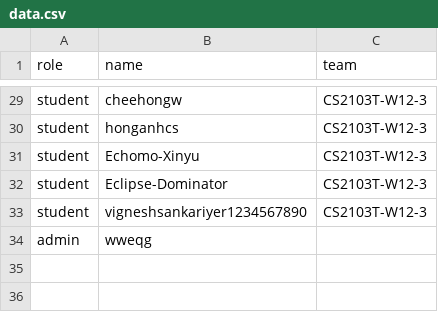
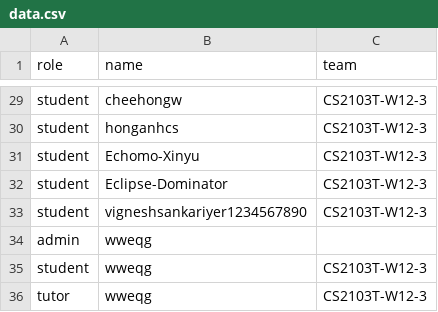
Before and after one commit to wweqg/public_data, a CSV file: data.csv, drawn as a sheet; only a part is shown, gaps mark what is left out.

Commit message:
Update data.csv

```diff
--- a/data.csv
+++ b/data.csv
@@ -34 +34,3 @@ student,vigneshsankariyer1234567890,CS2103T-W12-3
 admin,wweqg,
+student,wweqg,CS2103T-W12-3
+tutor,wweqg,CS2103T-W12-3
```
